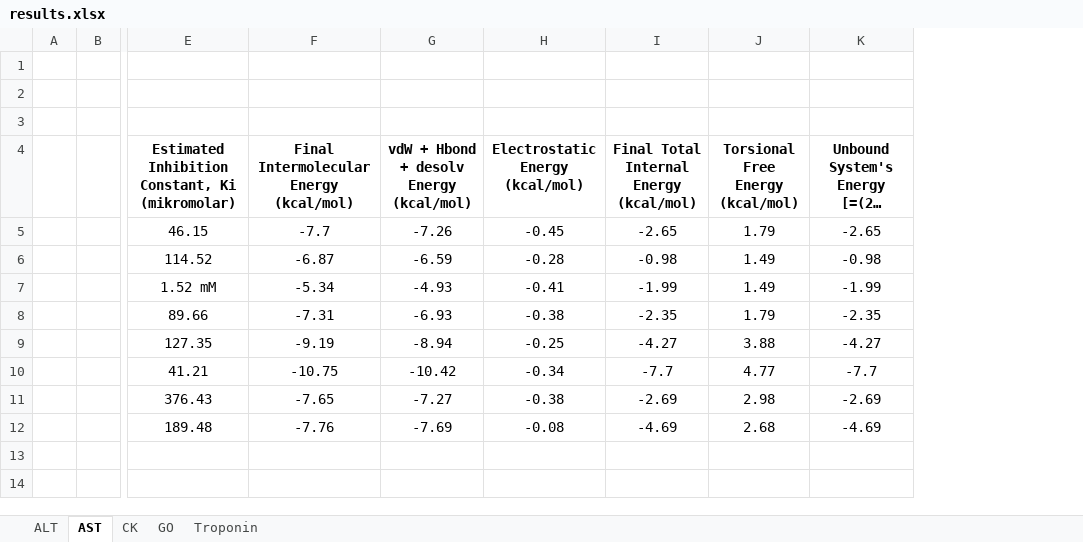
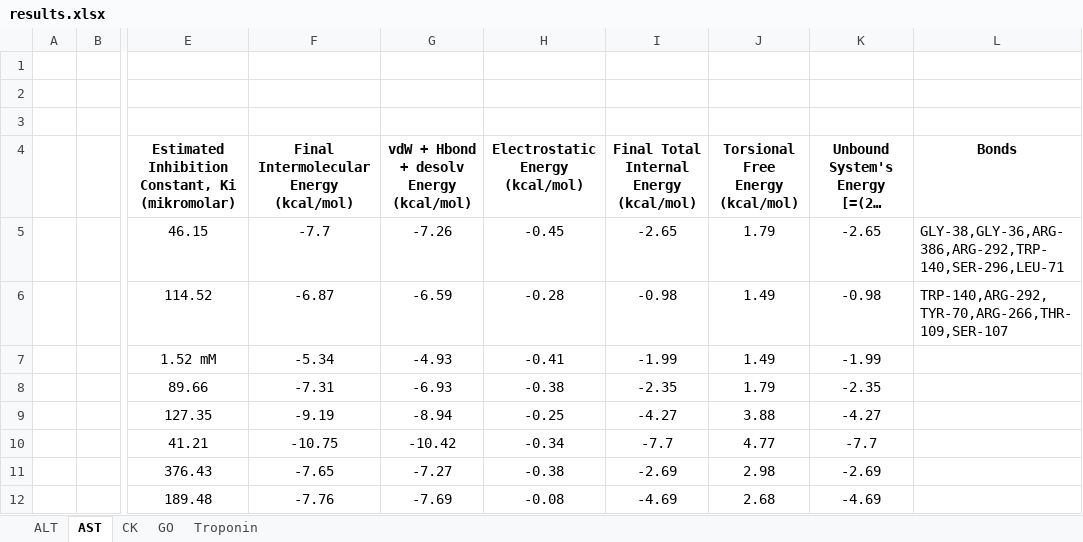
Before and after one commit to biodasturchi/docking, an Excel workbook: 01-autodock-4_2/10-for-anna/results.xlsx, sheet AST, drawn as a sheet; only a part is shown, gaps mark what is left out; long unchanged cells end in …; values as stored, in another font and other column widths than the file's, no borders; the diff names each change by its address in the sheet, - before the commit and + after, or states it on an @@ line.

```diff
--- a/01-autodock-4_2/10-for-anna/results.xlsx (sheet AST)
+++ b/01-autodock-4_2/10-for-anna/results.xlsx (sheet AST)
+column L (Bonds), rows 5-6: GLY-38,GLY-36,ARG-386,ARG-292,TRP-140,SER-296,LEU-71 | TRP-140,ARG-292,TYR-70,ARG-266,THR-109,SER-107
```
Also changed, not shown: 3 other files.
